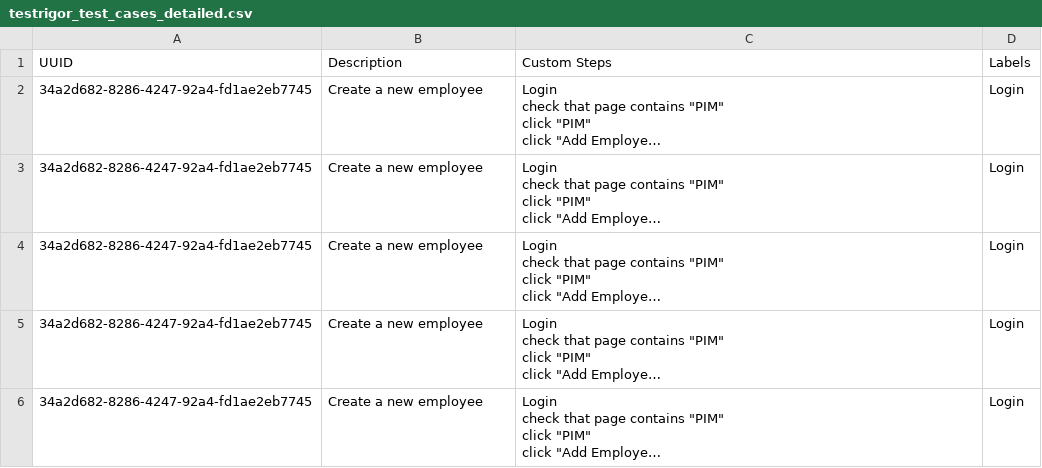
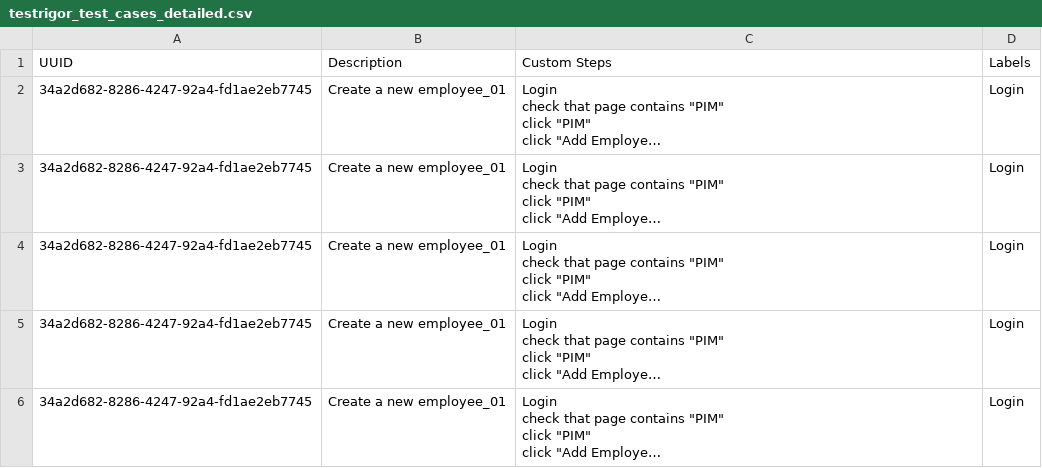
Before and after one commit to SukirdhaS/sdet-projects, a CSV file: testrigor_test_cases_detailed.csv, drawn as a sheet; long unchanged cells end in …; the diff names each change by its address in the sheet, - before the commit and + after, or states it on an @@ line.

Commit message:
Update TestRigor test cases CSV with latest changes

```diff
--- a/testrigor_test_cases_detailed.csv
+++ b/testrigor_test_cases_detailed.csv
-B2:B6 (Description): Create a new employee
+B2:B6 (Description): Create a new employee_01
```
